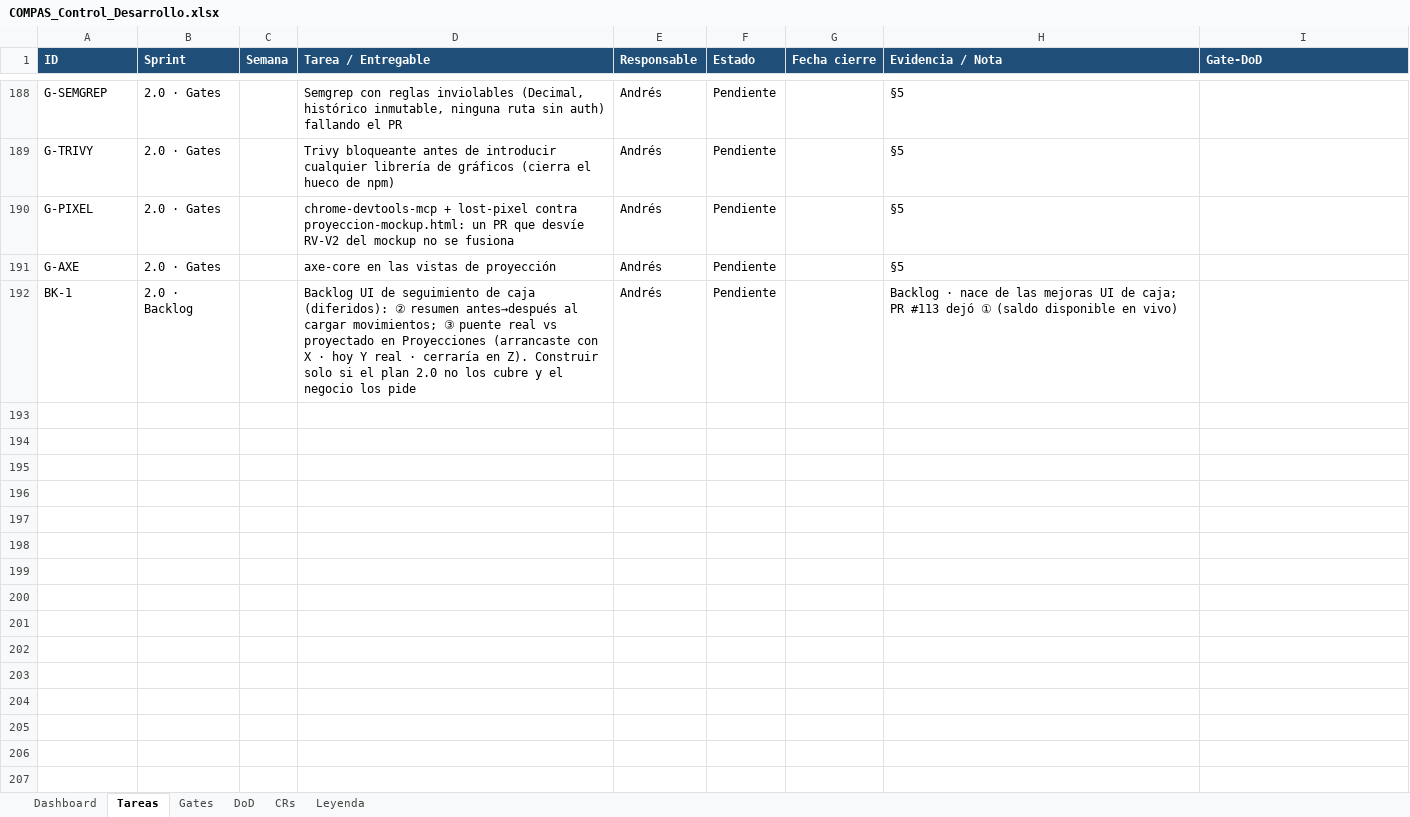
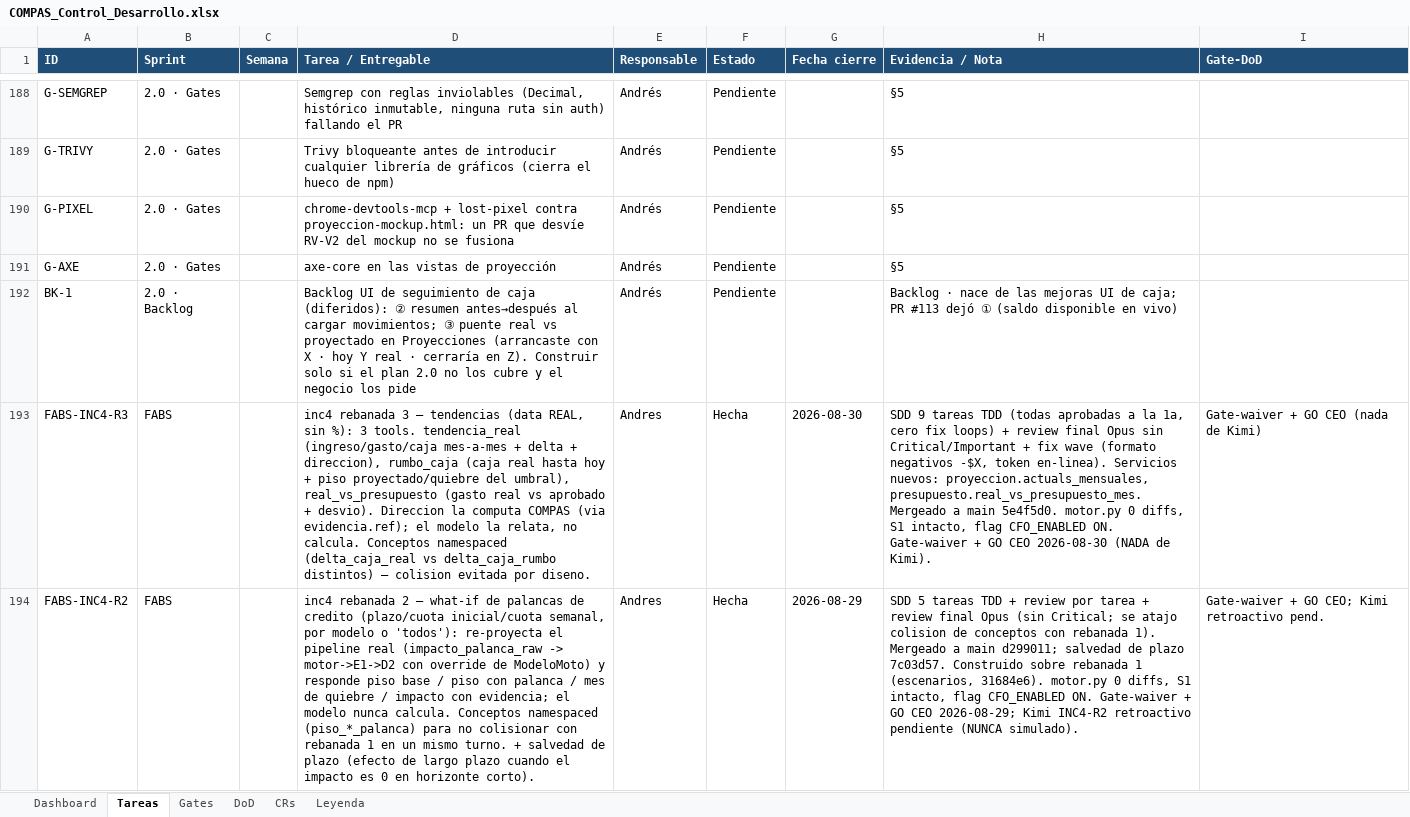
Before and after one commit to RoddosColombia/compas, an Excel workbook: docs/COMPAS_Control_Desarrollo.xlsx, sheet Tareas, drawn as a sheet; only a part is shown, gaps mark what is left out; values as stored, in another font and other column widths than the file's, no borders; the diff names each change by its address in the sheet, - before the commit and + after, or states it on an @@ line.

```diff
--- a/docs/COMPAS_Control_Desarrollo.xlsx (sheet Tareas)
+++ b/docs/COMPAS_Control_Desarrollo.xlsx (sheet Tareas)
+row 193: FABS-INC4-R3 | FABS |  | inc4 rebanada 3 — tendencias (data REAL, sin %): 3 tools. tendencia_real (ingreso/gasto/caja mes-a-mes + delta + direccion), rumbo_caja (caja real hasta hoy + piso proyectado/quiebre del umbral), real_vs_presupuesto (gasto real vs aprobado + desvio). Direccion la computa COMPAS (via evidencia.ref); el modelo la relata, no calcula. Conceptos namespaced (delta_caja_real vs delta_caja_rumbo distintos) — colision evitada por diseno. | Andres | Hecha | 2026-08-30 | SDD 9 tareas TDD (todas aprobadas a la 1a, cero fix loops) + review final Opus sin Critical/Important + fix wave (formato negativos -$X, token en-linea). Servicios nuevos: proyeccion.actuals_mensuales, presupuesto.real_vs_presupuesto_mes. Mergeado a main 5e4f5d0. motor.py 0 diffs, S1 intacto, flag CFO_ENABLED ON. Gate-waiver + GO CEO 2026-08-30 (NADA de Kimi). | Gate-waiver + GO CEO (nada de Kimi)
+row 194: FABS-INC4-R2 | FABS |  | inc4 rebanada 2 — what-if de palancas de credito (plazo/cuota inicial/cuota semanal, por modelo o 'todos'): re-proyecta el pipeline real (impacto_palanca_raw -> motor->E1->D2 con override de ModeloMoto) y responde piso base / piso con palanca / mes de quiebre / impacto con evidencia; el modelo nunca calcula. Conceptos namespaced (piso_*_palanca) para no colisionar con rebanada 1 en un mismo turno. + salvedad de plazo (efecto de largo plazo cuando el impacto es 0 en horizonte corto). | Andres | Hecha | 2026-08-29 | SDD 5 tareas TDD + review por tarea + review final Opus (sin Critical; se atajo colision de conceptos con rebanada 1). Mergeado a main d299011; salvedad de plazo 7c03d57. Construido sobre rebanada 1 (escenarios, 31684e6). motor.py 0 diffs, S1 intacto, flag CFO_ENABLED ON. Gate-waiver + GO CEO 2026-08-29; Kimi INC4-R2 retroactivo pendiente (NUNCA simulado). | Gate-waiver + GO CEO; Kimi retroactivo pend.
```
Also changed, not shown: sheet Gates.
